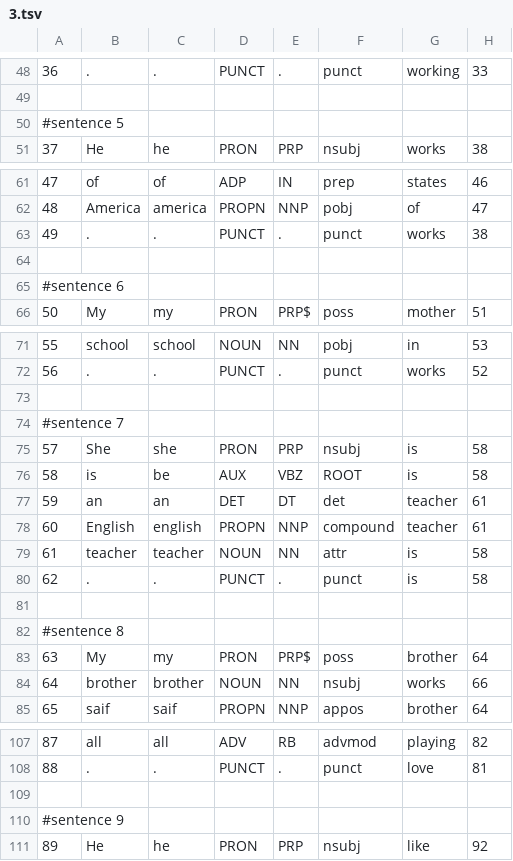
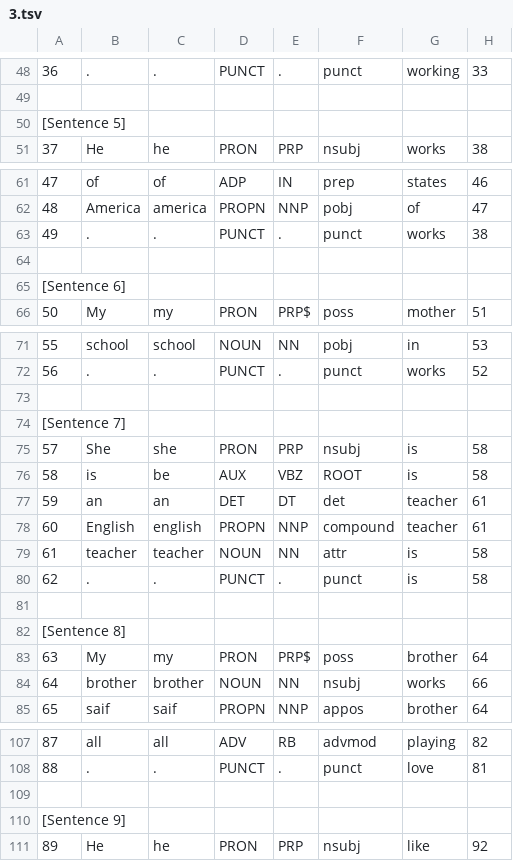
Before and after one commit to MikiTwenty/TAASSC, a TSV file: data/output/full_data/vertical/3.tsv, drawn as a sheet; only a part is shown, gaps mark what is left out; the diff covers the shown part only; the diff names each change by its address in the sheet, - before the commit and + after, or states it on an @@ line.

```diff
--- a/data/output/full_data/vertical/3.tsv
+++ b/data/output/full_data/vertical/3.tsv
-A50: #sentence 5
+A50: [Sentence 5]
-A65: #sentence 6
+A65: [Sentence 6]
-A74: #sentence 7
+A74: [Sentence 7]
-A82: #sentence 8
+A82: [Sentence 8]
-A110: #sentence 9
+A110: [Sentence 9]
```
Also changed, not shown: 8 edited cells elsewhere in this file, data/output/full_data/vertical/1.tsv, data/output/full_data/vertical/2.tsv, 6 other files.
